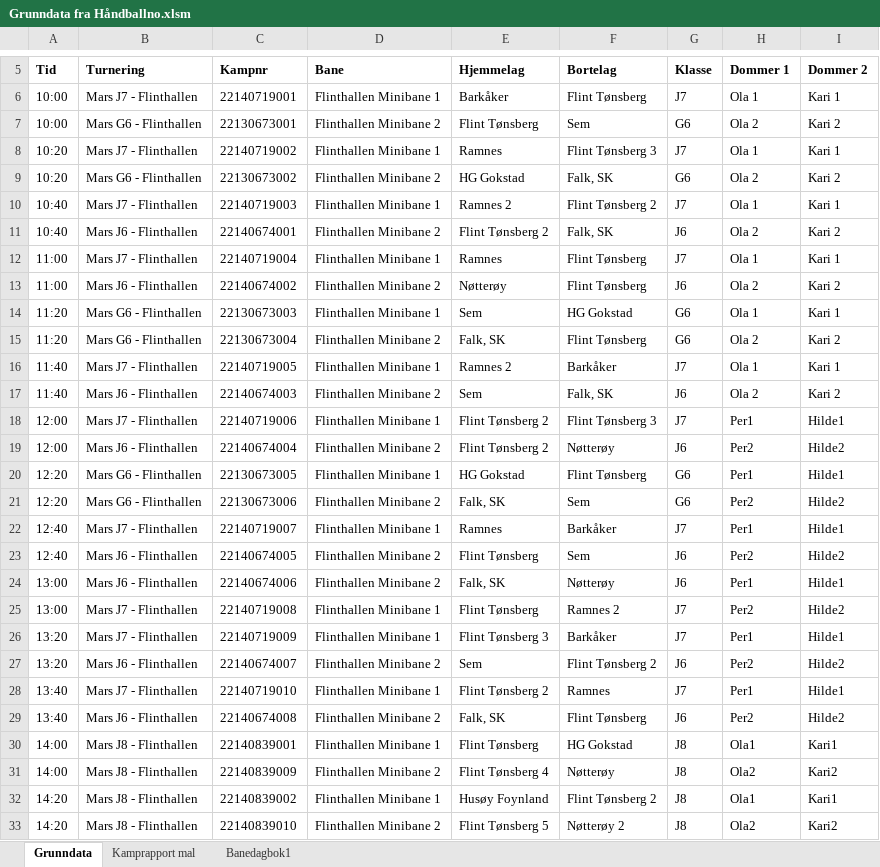
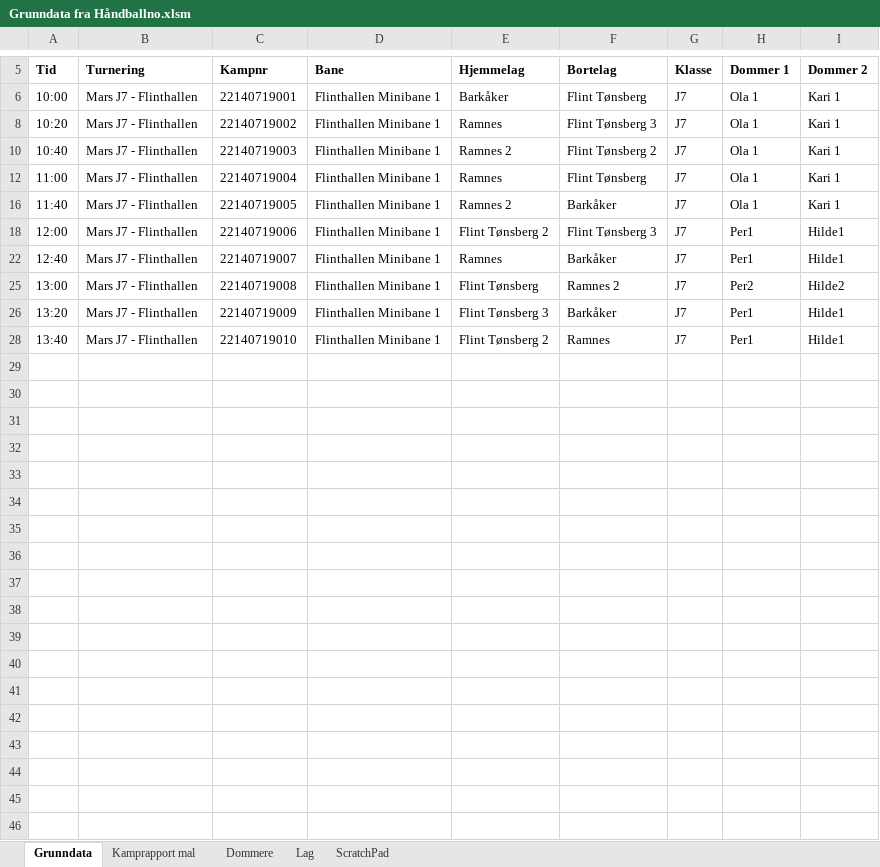
Before and after one commit to ErikM040566/PrepTurnering, an Excel workbook: Grunndata fra Håndballno.xlsm, sheet Grunndata, drawn as a sheet; only a part is shown, gaps mark what is left out; values as stored, in another font and other column widths than the file's, no borders; charts and pictures not drawn; the diff covers the shown part only; the diff names each change by its address in the sheet, - before the commit and + after, or states it on an @@ line.

```diff
--- a/Grunndata fra Håndballno.xlsm (sheet Grunndata)
+++ b/Grunndata fra Håndballno.xlsm (sheet Grunndata)
-sheet tab: Banedagbok1
+sheet tab: Dommere
+sheet tab: Lag
+sheet tab: ScratchPad
@@ row 7 hidden: 10:00 | Mars G6 - Flinthallen | 22130673001 | Flinthallen Minibane 2 | Flint Tønsberg | Sem | G6 | Ola 2 | Kari 2 @@
@@ row 9 hidden: 10:20 | Mars G6 - Flinthallen | 22130673002 | Flinthallen Minibane 2 | HG Gokstad | Falk, SK | G6 | Ola 2 | Kari 2 @@
@@ row 11 hidden: 10:40 | Mars J6 - Flinthallen | 22140674001 | Flinthallen Minibane 2 | Flint Tønsberg 2 | Falk, SK | J6 | Ola 2 | Kari 2 @@
@@ row 13 hidden: 11:00 | Mars J6 - Flinthallen | 22140674002 | Flinthallen Minibane 2 | Nøtterøy | Flint Tønsberg | J6 | Ola 2 | Kari 2 @@
@@ row 14 hidden: 11:20 | Mars G6 - Flinthallen | 22130673003 | Flinthallen Minibane 1 | Sem | HG Gokstad | G6 | Ola 1 | Kari 1 @@
@@ row 15 hidden: 11:20 | Mars G6 - Flinthallen | 22130673004 | Flinthallen Minibane 2 | Falk, SK | Flint Tønsberg | G6 | Ola 2 | Kari 2 @@
@@ row 17 hidden: 11:40 | Mars J6 - Flinthallen | 22140674003 | Flinthallen Minibane 2 | Sem | Falk, SK | J6 | Ola 2 | Kari 2 @@
@@ row 19 hidden: 12:00 | Mars J6 - Flinthallen | 22140674004 | Flinthallen Minibane 2 | Flint Tønsberg 2 | Nøtterøy | J6 | Per2 | Hilde2 @@
@@ row 20 hidden: 12:20 | Mars G6 - Flinthallen | 22130673005 | Flinthallen Minibane 1 | HG Gokstad | Flint Tønsberg | G6 | Per1 | Hilde1 @@
@@ row 21 hidden: 12:20 | Mars G6 - Flinthallen | 22130673006 | Flinthallen Minibane 2 | Falk, SK | Sem | G6 | Per2 | Hilde2 @@
@@ row 23 hidden: 12:40 | Mars J6 - Flinthallen | 22140674005 | Flinthallen Minibane 2 | Flint Tønsberg | Sem | J6 | Per2 | Hilde2 @@
@@ row 24 hidden: 13:00 | Mars J6 - Flinthallen | 22140674006 | Flinthallen Minibane 2 | Falk, SK | Nøtterøy | J6 | Per1 | Hilde1 @@
@@ row 27 hidden: 13:20 | Mars J6 - Flinthallen | 22140674007 | Flinthallen Minibane 2 | Sem | Flint Tønsberg 2 | J6 | Per2 | Hilde2 @@
@@ row 29 hidden: 13:40 | Mars J6 - Flinthallen | 22140674008 | Flinthallen Minibane 2 | Falk, SK | Flint Tønsberg | J6 | Per2 | Hilde2 @@
@@ row 30 hidden: 14:00 | Mars J8 - Flinthallen | 22140839001 | Flinthallen Minibane 1 | Flint Tønsberg | HG Gokstad | J8 | Ola1 | Kari1 @@
@@ row 31 hidden: 14:00 | Mars J8 - Flinthallen | 22140839009 | Flinthallen Minibane 2 | Flint Tønsberg 4 | Nøtterøy | J8 | Ola2 | Kari2 @@
@@ row 32 hidden: 14:20 | Mars J8 - Flinthallen | 22140839002 | Flinthallen Minibane 1 | Husøy Foynland | Flint Tønsberg 2 | J8 | Ola1 | Kari1 @@
@@ row 33 hidden: 14:20 | Mars J8 - Flinthallen | 22140839010 | Flinthallen Minibane 2 | Flint Tønsberg 5 | Nøtterøy 2 | J8 | Ola2 | Kari2 @@
```
Also changed, not shown: 12 hidden or unhidden rows elsewhere in this sheet, 1 other file.
